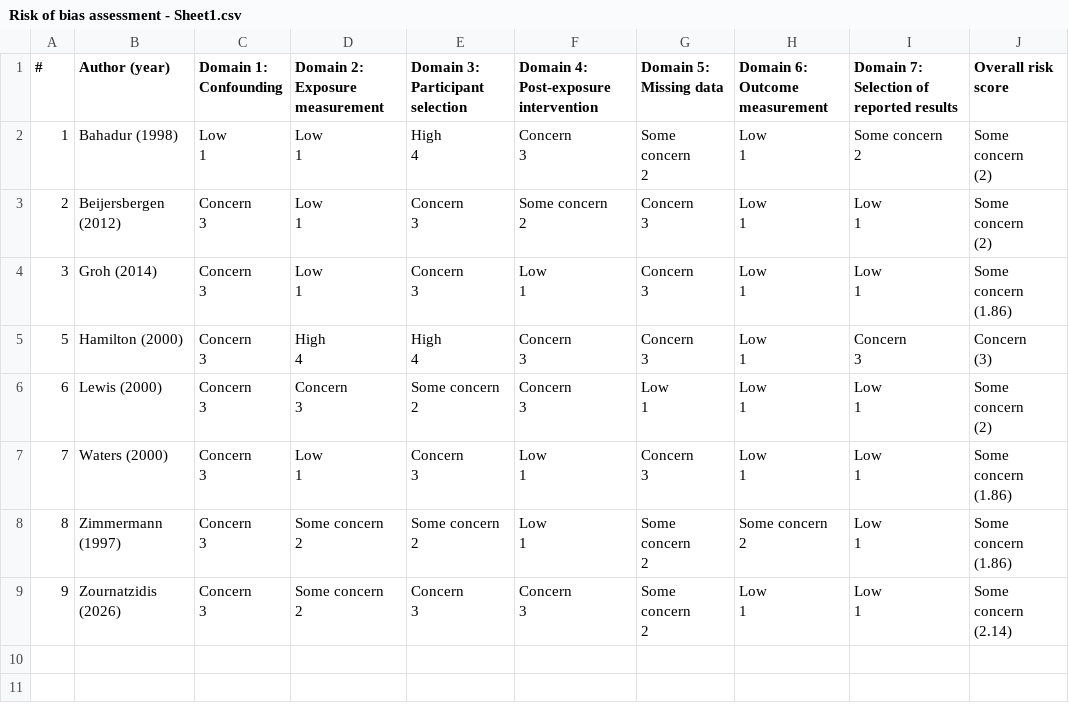
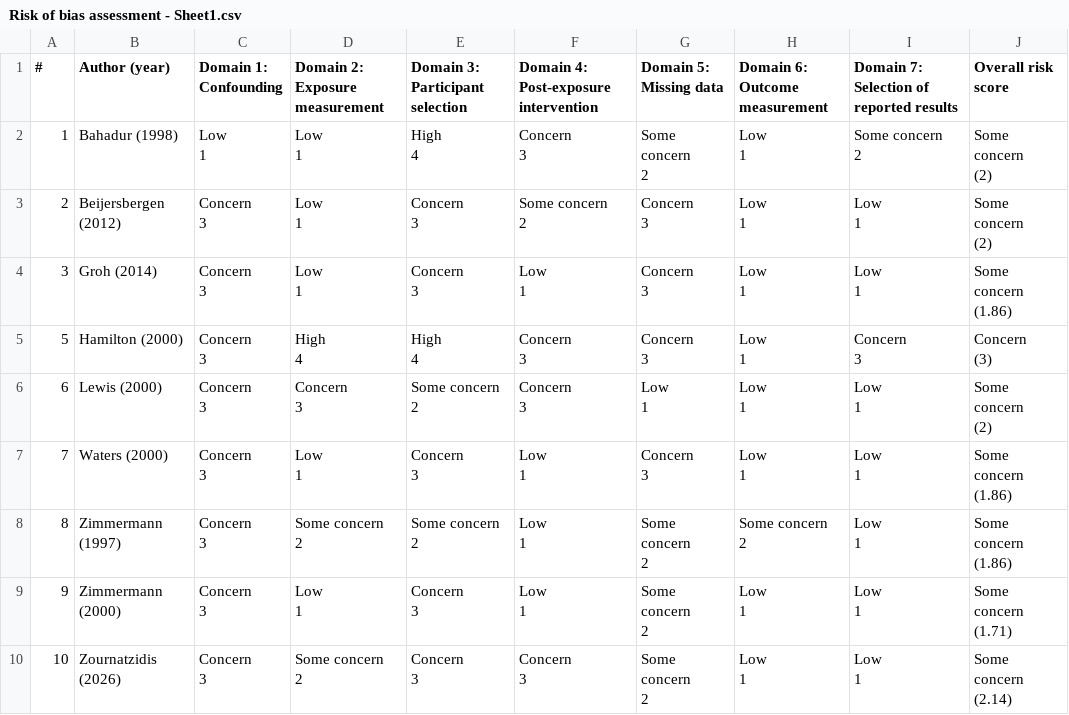
Before and after one commit to timesler/opie-2026-infancy-adult-attachment-stability-meta, a CSV file: Risk of bias assessment - Sheet1.csv, drawn as a sheet.

Commit message:
Add Zimmermann 2000 risk-of-bias assessment

```diff
--- a/Risk of bias assessment - Sheet1.csv
+++ b/Risk of bias assessment - Sheet1.csv
@@ -64,10 +64,19 @@
 (1.86)"
-9,Zournatzidis (2026),"Concern
-3","Some concern
-2","Concern
-3","Concern
-3","Some concern
-2","Low
-1","Low
-1","Some concern
-(2.14)"
+9,Zimmermann (2000),"Concern
+3","Low
+1","Concern
+3","Low
+1","Some concern
+2","Low
+1","Low
+1","Some concern
+(1.71)"
+10,Zournatzidis (2026),"Concern
+3","Some concern
+2","Concern
+3","Concern
+3","Some concern
+2","Low
+1","Low
+1","Some concern
+(2.14)"
```
Also changed, not shown: 2 other files.
